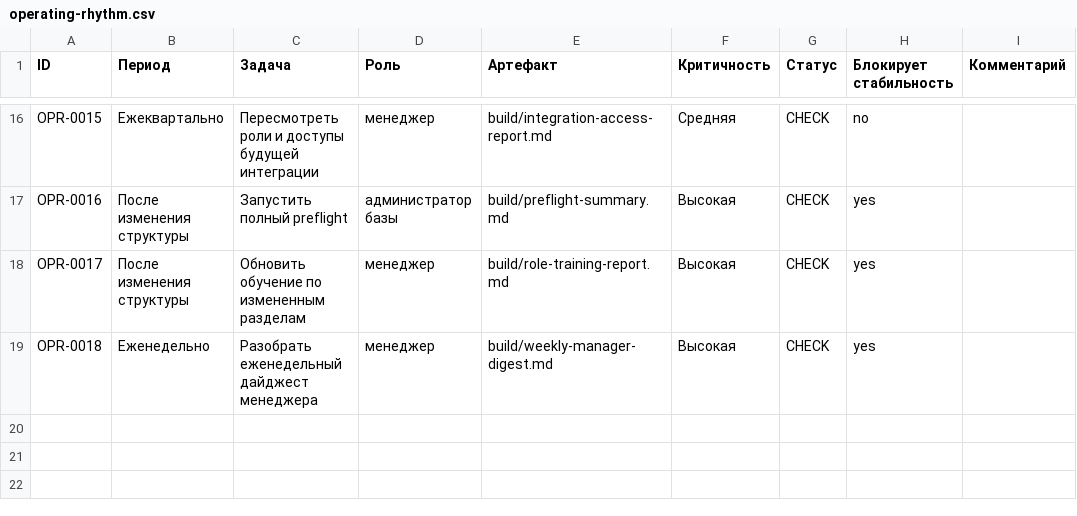
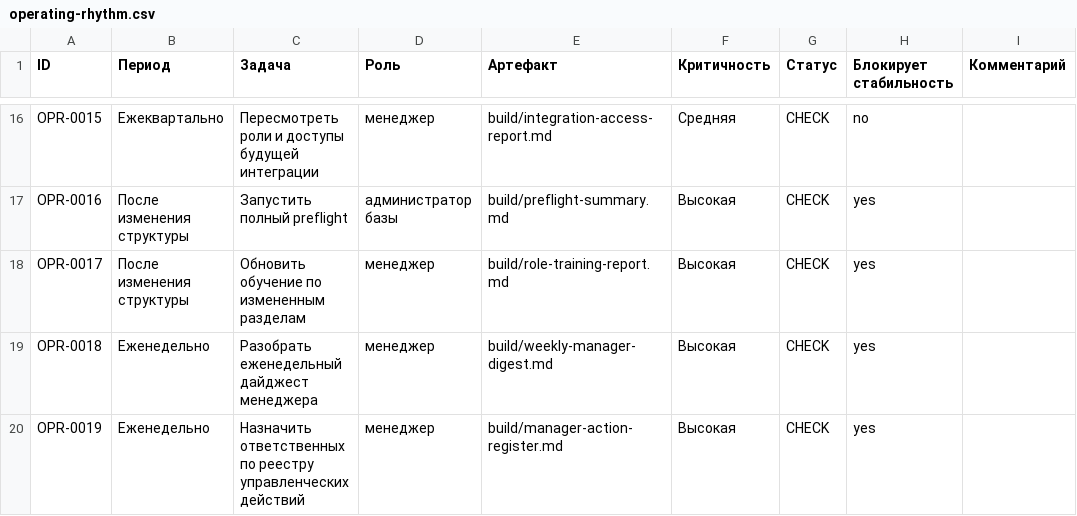
Before and after one commit to deputat36/baza, a CSV file: data/drafts/operating-rhythm.csv, drawn as a sheet; only a part is shown, gaps mark what is left out.

Commit message:
Add manager actions to operating rhythm

```diff
--- a/data/drafts/operating-rhythm.csv
+++ b/data/drafts/operating-rhythm.csv
@@ -19 +19,2 @@ OPR-0017,После изменения структуры,Обновить об
 OPR-0018,Еженедельно,Разобрать еженедельный дайджест менеджера,менеджер,build/weekly-manager-digest.md,Высокая,CHECK,yes,
+OPR-0019,Еженедельно,Назначить ответственных по реестру управленческих действий,менеджер,build/manager-action-register.md,Высокая,CHECK,yes,
```
